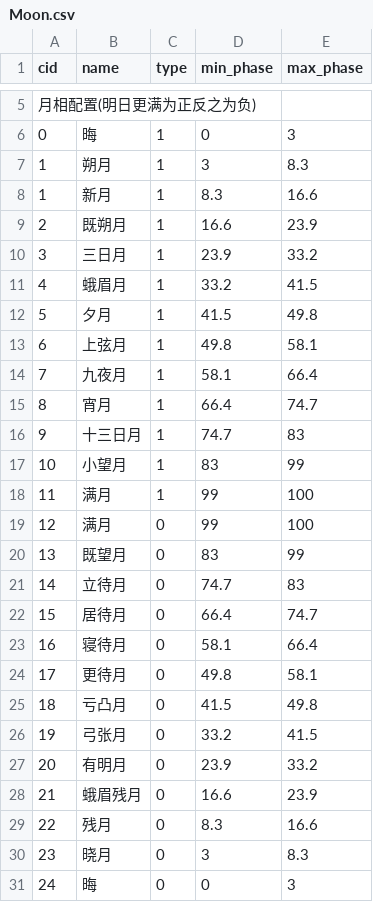
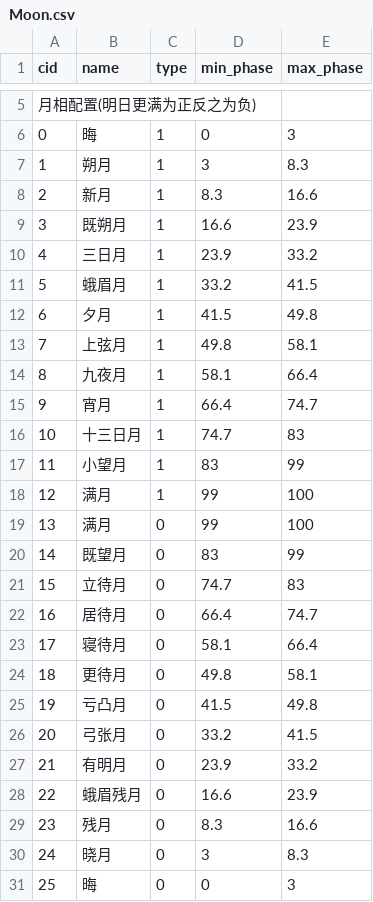
Before and after one commit to pokemonchw/dieloli, a CSV file: data/csv/Moon.csv, drawn as a sheet; only a part is shown, gaps mark what is left out; the diff names each change by its address in the sheet, - before the commit and + after, or states it on an @@ line.

```diff
--- a/data/csv/Moon.csv
+++ b/data/csv/Moon.csv
-A8 (cid): 1
+A8 (cid): 2
-A9 (cid): 2
+A9 (cid): 3
-A10 (cid): 3
+A10 (cid): 4
-A11 (cid): 4
+A11 (cid): 5
-A12 (cid): 5
+A12 (cid): 6
-A13 (cid): 6
+A13 (cid): 7
-A14 (cid): 7
+A14 (cid): 8
-A15 (cid): 8
+A15 (cid): 9
-A16 (cid): 9
+A16 (cid): 10
-A17 (cid): 10
+A17 (cid): 11
-A18 (cid): 11
+A18 (cid): 12
-A19 (cid): 12
+A19 (cid): 13
-A20 (cid): 13
+A20 (cid): 14
-A21 (cid): 14
+A21 (cid): 15
-A22 (cid): 15
+A22 (cid): 16
-A23 (cid): 16
+A23 (cid): 17
-A24 (cid): 17
+A24 (cid): 18
-A25 (cid): 18
+A25 (cid): 19
-A26 (cid): 19
+A26 (cid): 20
-A27 (cid): 20
+A27 (cid): 21
-A28 (cid): 21
+A28 (cid): 22
-A29 (cid): 22
+A29 (cid): 23
-A30 (cid): 23
+A30 (cid): 24
-A31 (cid): 24
+A31 (cid): 25
```
Also changed, not shown: 1 other file.
